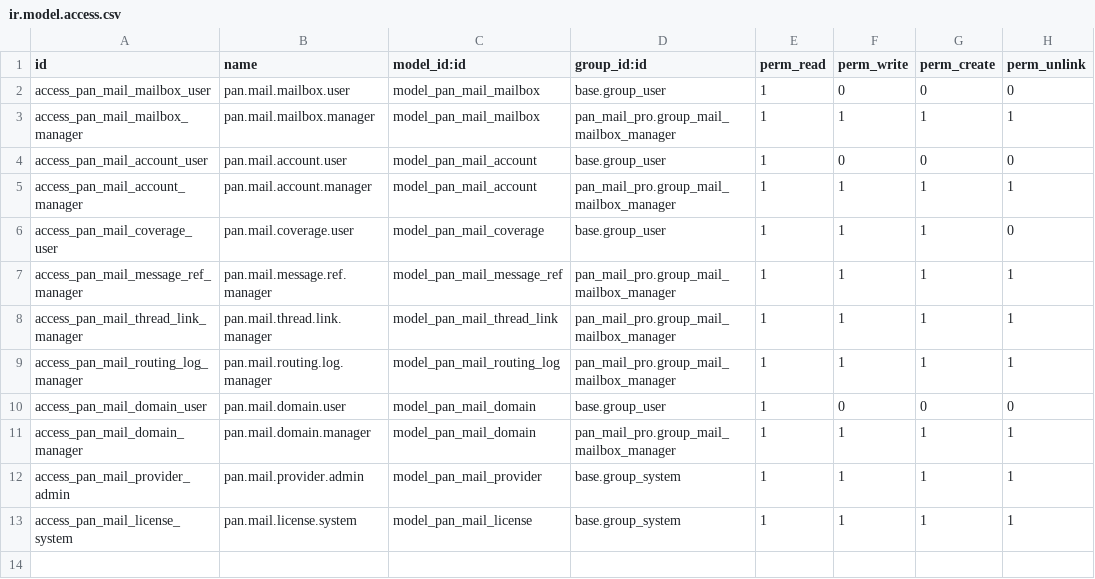
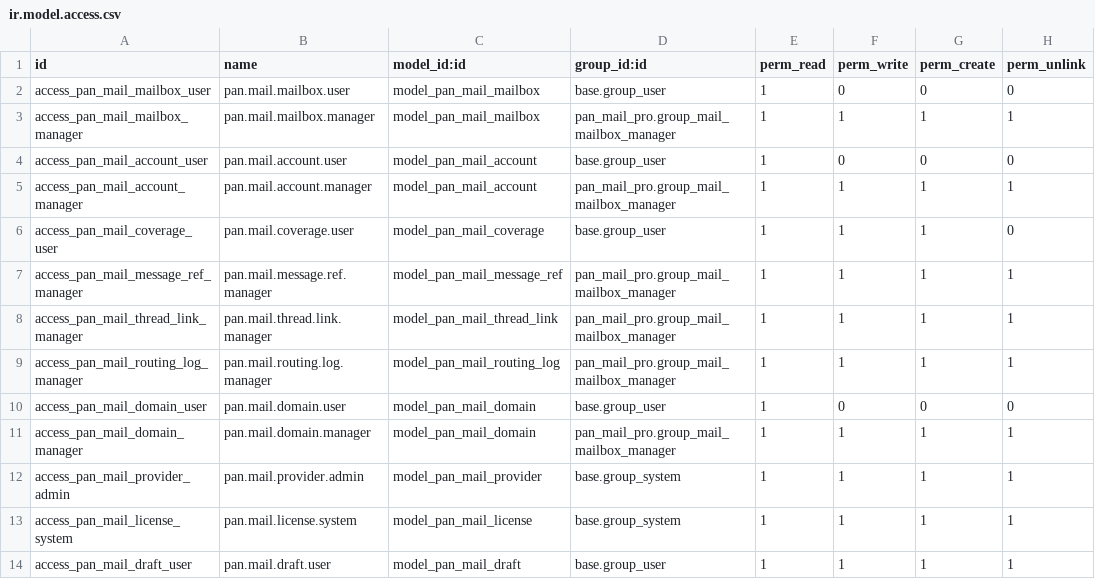
Before and after one commit to pantalytics/pan_mail_pro, a CSV file: security/ir.model.access.csv, drawn as a sheet; the diff names each change by its address in the sheet, - before the commit and + after, or states it on an @@ line.

```diff
--- a/security/ir.model.access.csv
+++ b/security/ir.model.access.csv
+row 14: access_pan_mail_draft_user | pan.mail.draft.user | model_pan_mail_draft | base.group_user | 1 | 1 | 1 | 1
```
Also changed, not shown: 16 other files.
